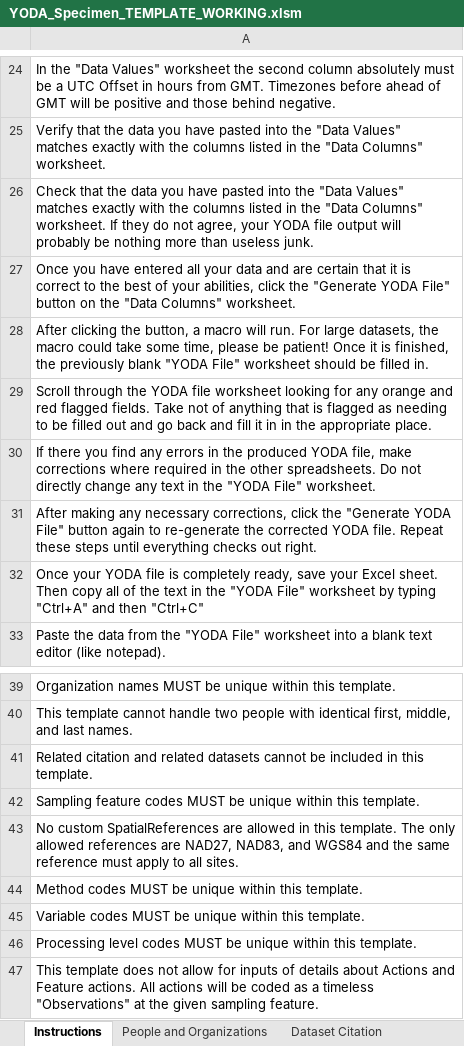
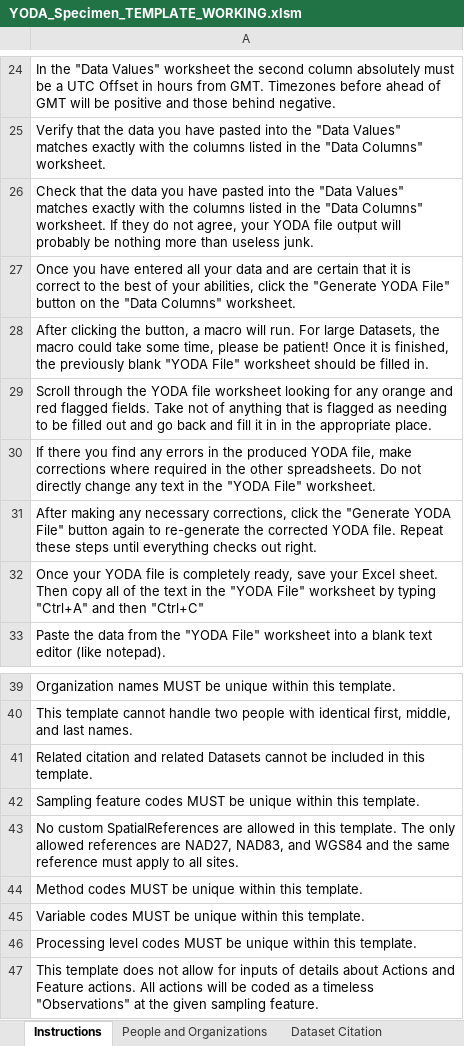
Before and after one commit to ODM2/YODA-File, an Excel workbook: ExcelTemplates/Prototypes/YODA_Specimen_TEMPLATE_WORKING.xlsm, sheet Instructions, drawn as a sheet; only a part is shown, gaps mark what is left out; values as stored, in another font and other column widths than the file's, no borders; the diff names each change by its address in the sheet, - before the commit and + after, or states it on an @@ line.

```diff
--- a/ExcelTemplates/Prototypes/YODA_Specimen_TEMPLATE_WORKING.xlsm (sheet Instructions)
+++ b/ExcelTemplates/Prototypes/YODA_Specimen_TEMPLATE_WORKING.xlsm (sheet Instructions)
-A28: …For large datasets, the macro…
+A28: …For large Datasets, the macro…
-A41: …and related datasets cannot be…
+A41: …and related Datasets cannot be…
```
Also changed, not shown: sheet YODA File, sheet Data Columns, sheet Sampling Features, sheet People and Organizations, other sheet tabs, formulas that keep their value, ExcelTemplates/Prototypes/YODA_TimeSeries_TEMPLATE_WORKING.xlsm.
